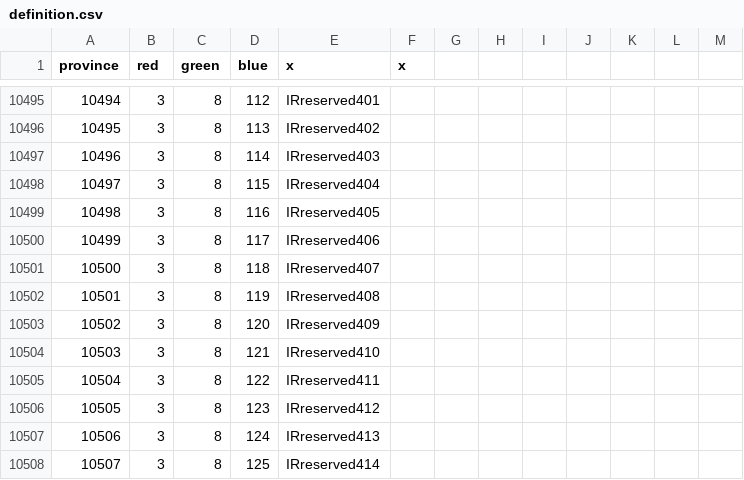
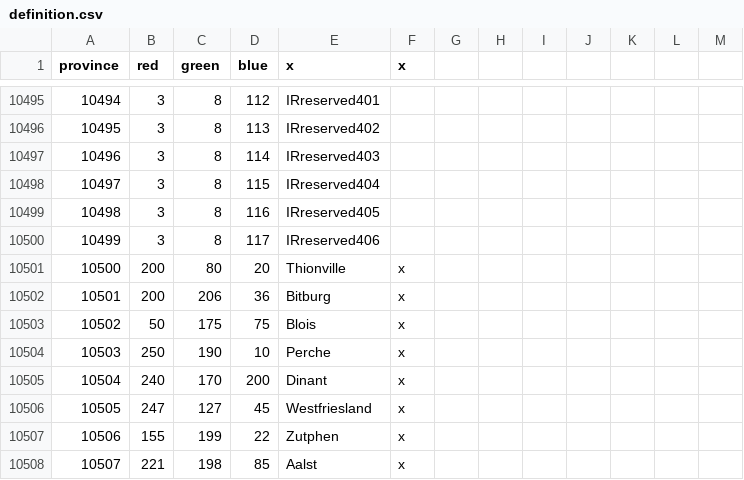
Before and after one commit to Amazonys/Atlas-Novum, a CSV file: map/definition.csv, drawn as a sheet; only a part is shown, gaps mark what is left out; the diff covers the shown part only.

Commit message:
Moved My Pieter Provs down 100
Moved my stuff down 100 to make it easier to add things in the future.
Currently non-interfering and not functional, but I will make sure of this in the future.

```diff
--- a/map/definition.csv
+++ b/map/definition.csv
@@ -10500,9 +10500,9 @@ province;red;green;blue;x;x;
 10499;3;8;117;IRreserved406;;
-10500;3;8;118;IRreserved407;;
-10501;3;8;119;IRreserved408;;
-10502;3;8;120;IRreserved409;;
-10503;3;8;121;IRreserved410;;
-10504;3;8;122;IRreserved411;;
-10505;3;8;123;IRreserved412;;
-10506;3;8;124;IRreserved413;;
-10507;3;8;125;IRreserved414;;
+10500;200;80;20;Thionville;x;
+10501;200;206;36;Bitburg;x;
+10502;50;175;75;Blois;x;
+10503;250;190;10;Perche;x;
+10504;240;170;200;Dinant;x;
+10505;247;127;45;Westfriesland;x;
+10506;155;199;22;Zutphen;x;
+10507;221;198;85;Aalst;x;
```
Also changed, not shown: 129 edited cells elsewhere in this file.
